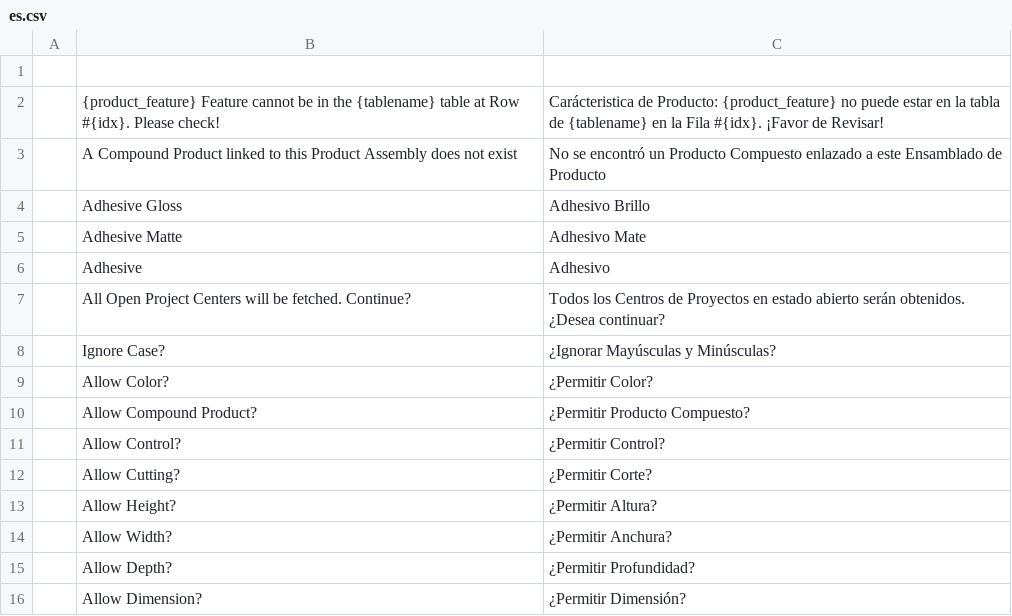
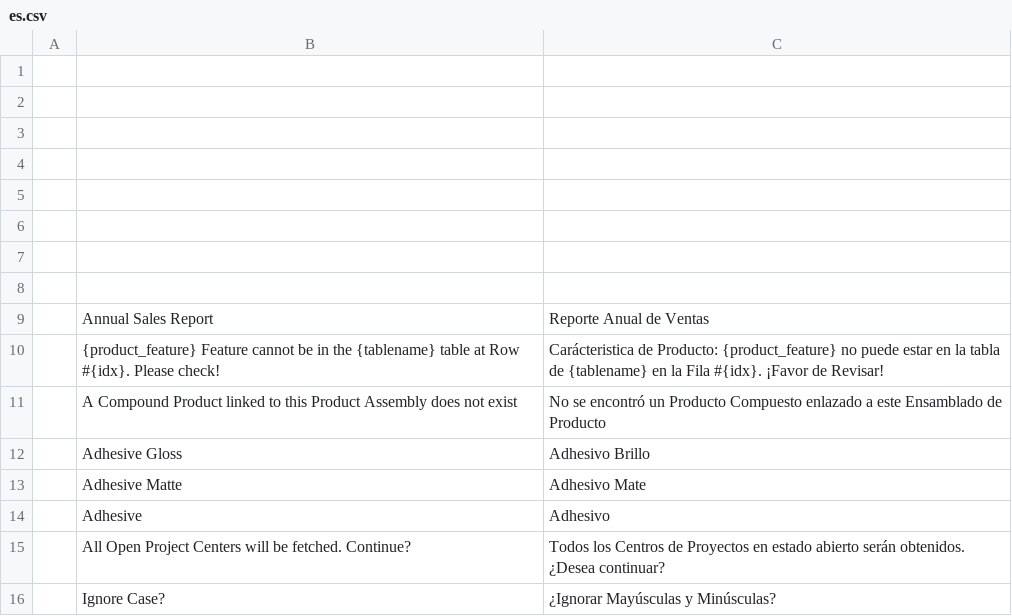
Before and after one commit to YefriTavarez/peark, a CSV file: peark/translations/es.csv, drawn as a sheet; only a part is shown; the shorter side is filled out with more unchanged rows; the diff names each change by its address in the sheet, - before the commit and + after, or states it on an @@ line.

Commit message:
Introduce Annual Sales Report

```diff
--- a/peark/translations/es.csv
+++ b/peark/translations/es.csv
+row 2: (empty)
+row 3: (empty)
+row 4: (empty)
+row 5: (empty)
+row 6: (empty)
+row 7: (empty)
+row 8: (empty)
+row 9:  | Annual Sales Report | Reporte Anual de Ventas
```
Also changed, not shown: 5 other files.
